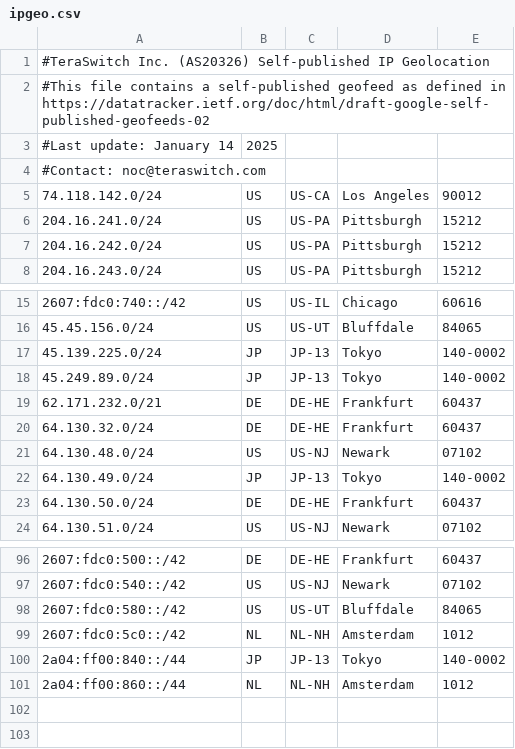
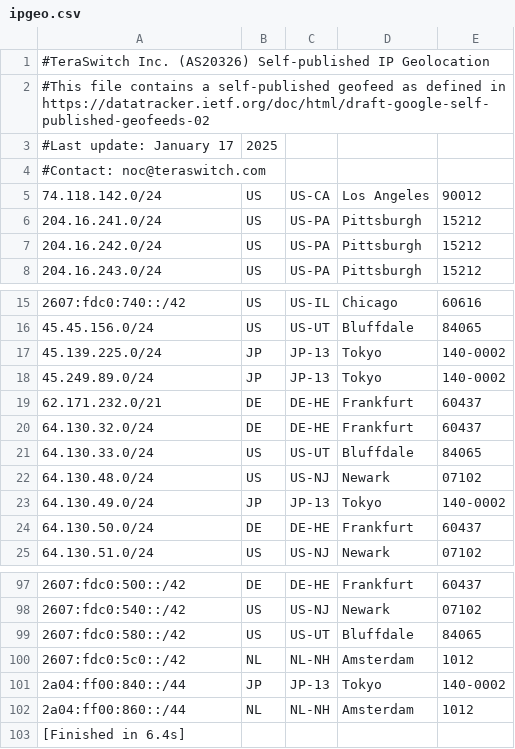
Before and after one commit to TeraSwitch/as20326.com, a CSV file: ipgeo.csv, drawn as a sheet; only a part is shown, gaps mark what is left out.

Commit message:
Update ipgeo.csv

```diff
--- a/ipgeo.csv
+++ b/ipgeo.csv
@@ -2,3 +2,3 @@
 #This file contains a self-published geofeed as defined in https://datatracker.ietf.org/doc/html/draft-google-self-published-geofeeds-02
-#Last update: January 14, 2025
+#Last update: January 17, 2025
 #Contact: noc@teraswitch.com
@@ -20,2 +20,3 @@
 64.130.32.0/24,DE,DE-HE,Frankfurt,60437
+64.130.33.0/24,US,US-UT,Bluffdale,84065
 64.130.48.0/24,US,US-NJ,Newark,07102
@@ -101 +102,2 @@
 2a04:ff00:860::/44,NL,NL-NH,Amsterdam,1012
+[Finished in 6.4s]
```
